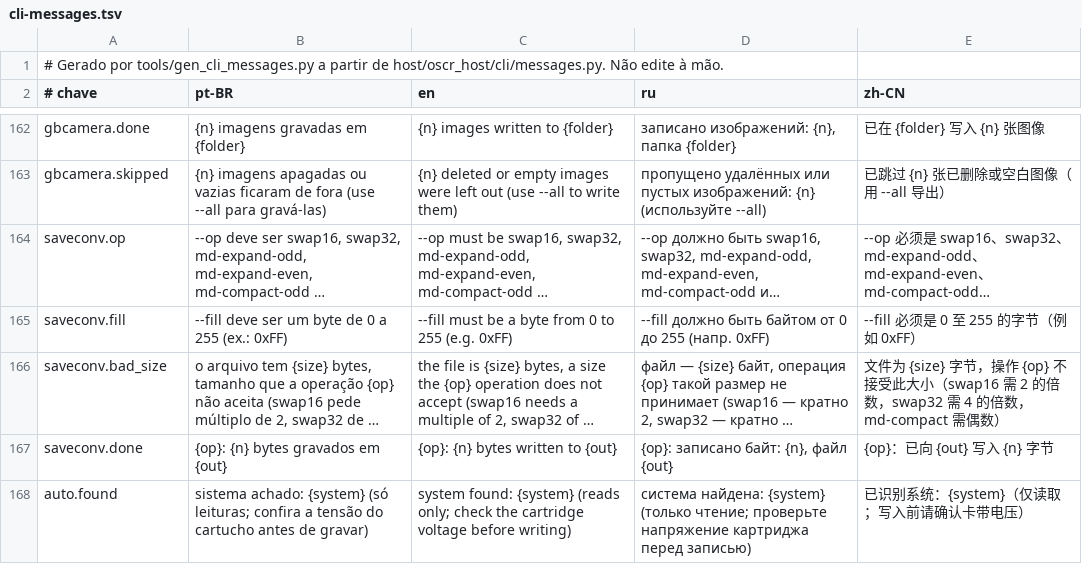
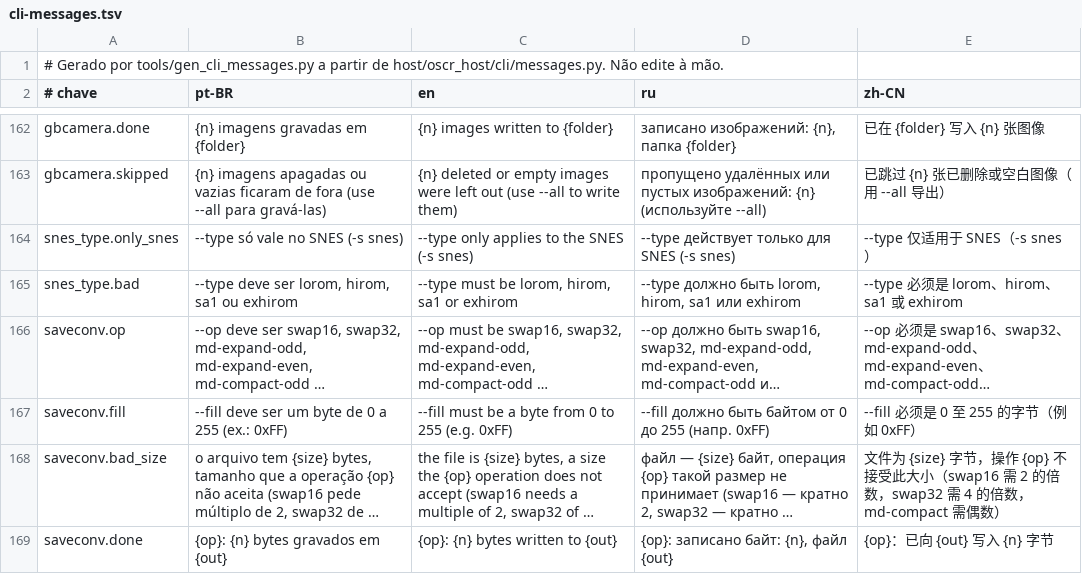
Before and after one commit to legendaryredfox/oscr_minimal, a TSV file: gui/shared/src/jvmMain/resources/oscr/cli-messages.tsv, drawn as a sheet; only a part is shown, gaps mark what is left out; the shorter side is filled out with more unchanged rows; long unchanged cells end in …; the diff names each change by its address in the sheet, - before the commit and + after, or states it on an @@ line.

Commit message:
SNES: tipo de ROM forçado (--type) no firmware, nas duas CLIs e na GUI (D164 F-2)

```diff
--- a/gui/shared/src/jvmMain/resources/oscr/cli-messages.tsv
+++ b/gui/shared/src/jvmMain/resources/oscr/cli-messages.tsv
+row 164: snes_type.only_snes | --type só vale no SNES (-s snes) | --type only applies to the SNES (-s snes) | --type действует только для SNES (-s snes) | --type 仅适用于 SNES（-s snes）
+row 165: snes_type.bad | --type deve ser lorom, hirom, sa1 ou exhirom | --type must be lorom, hirom, sa1 or exhirom | --type должно быть lorom, hirom, sa1 или exhirom | --type 必须是 lorom、hirom、sa1 或 exhirom
```
Also changed, not shown: 30 other files.
